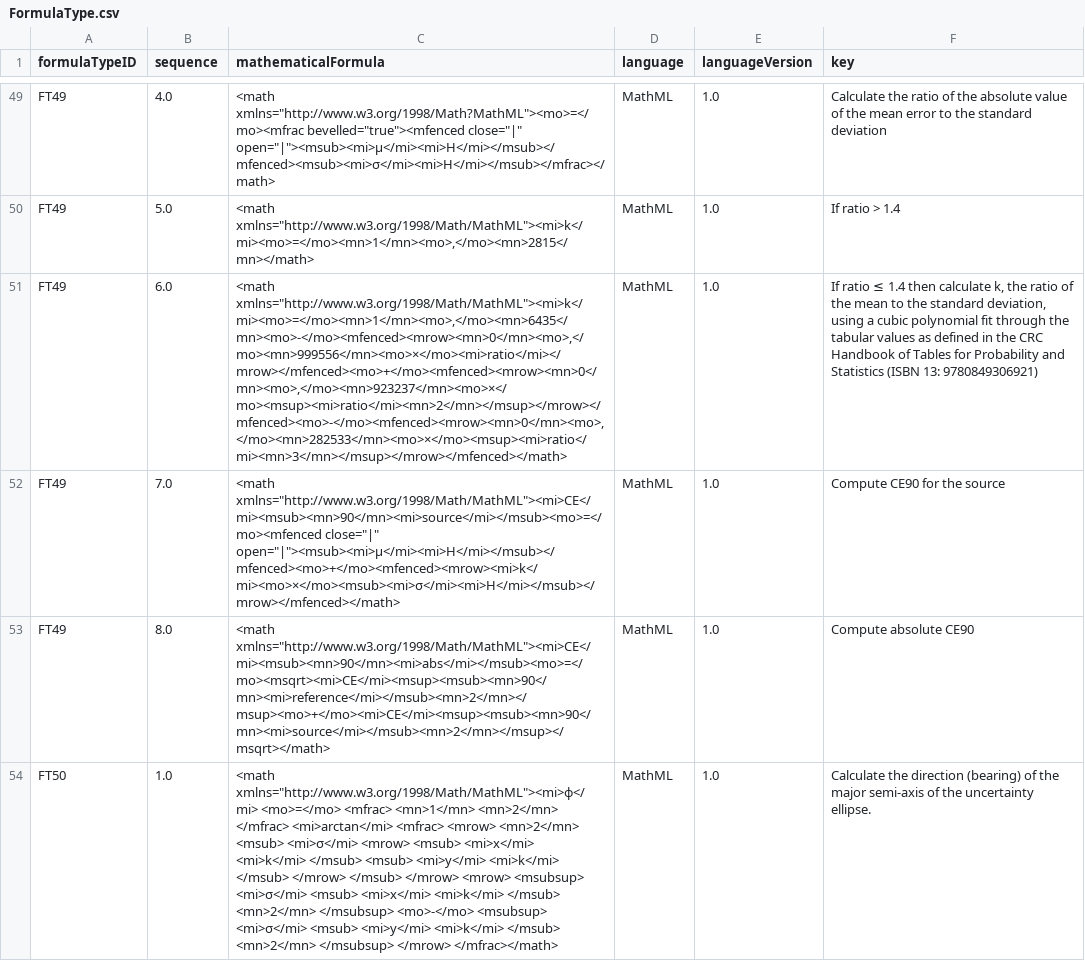
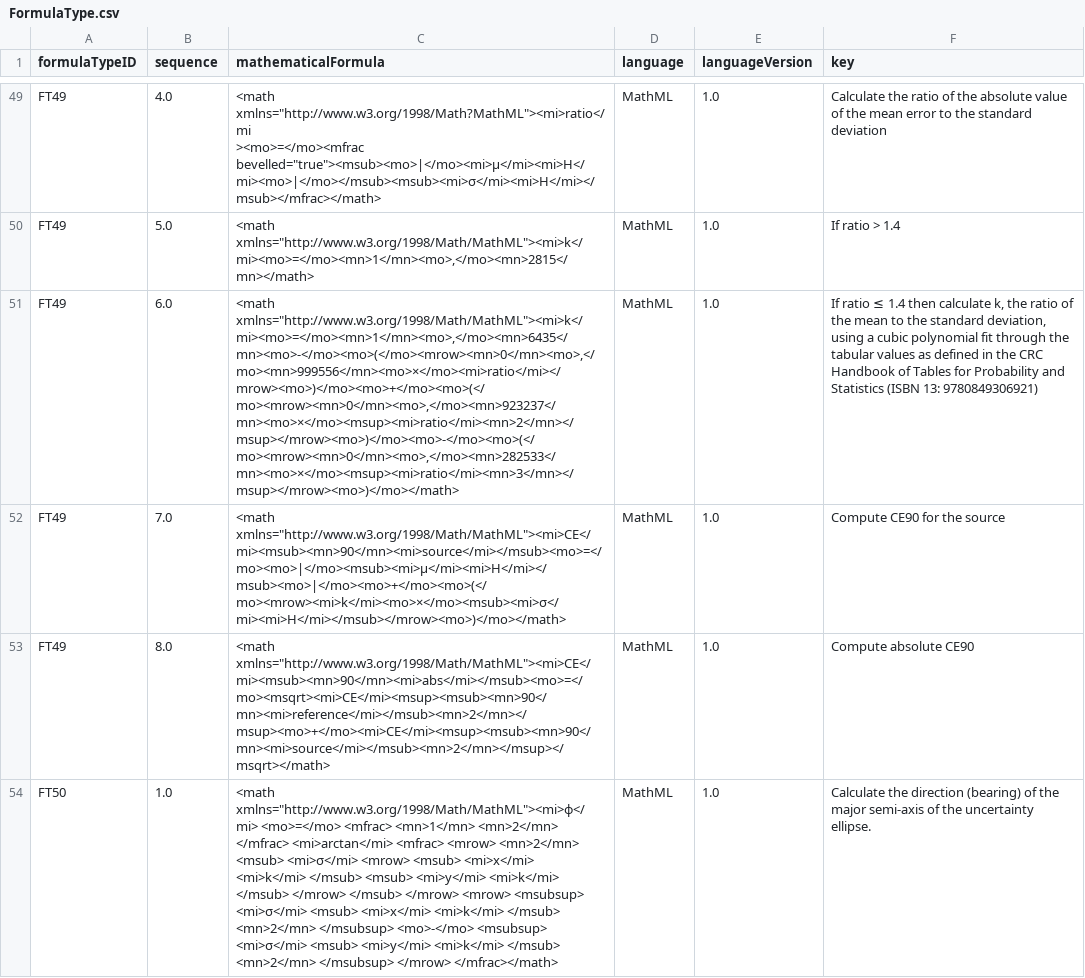
Before and after one commit to ogcincubator/iso19157-3-dqm-register, a CSV file: sources/FormulaType.csv, drawn as a sheet; only a part is shown, gaps mark what is left out; ↵ is a line break in a cell; the diff covers the shown part only; the diff names each change by its address in the sheet, - before the commit and + after, or states it on an @@ line.

```diff
--- a/sources/FormulaType.csv
+++ b/sources/FormulaType.csv
-C49 (mathematicalFormula): <math xmlns="http://www.w3.org/1998/Math?MathML"><mo>=</mo><mfrac bevelled="true"><mfenced close="|" open="|"><msub><mi>μ</mi><mi>H</mi></msub></mfenced><msub><mi>σ</mi><mi>H</mi></msub></mfrac></math>
+C49 (mathematicalFormula): <math xmlns="http://www.w3.org/1998/Math?MathML"><mi>ratio</mi ↵ ><mo>=</mo><mfrac bevelled="true"><msub><mo>|</mo><mi>μ</mi><mi>H</mi><mo>|</mo></msub><msub><mi>σ</mi><mi>H</mi></msub></mfrac></math>
-C51 (mathematicalFormula): <math xmlns="http://www.w3.org/1998/Math/MathML"><mi>k</mi><mo>=</mo><mn>1</mn><mo>,</mo><mn>6435</mn><mo>-</mo><mfenced><mrow><mn>0</mn><mo>,</mo><mn>999556</mn><mo>×</mo><mi>ratio</mi></mrow></mfenced><mo>+</mo><mfenced><mrow><mn>0</mn><mo>,</mo><mn>923237</mn><mo>×</mo><msup><mi>ratio</mi><mn>2</mn></msup></mrow></mfenced><mo>-</mo><mfenced><mrow><mn>0</mn><mo>,</mo><mn>282533</mn><mo>×</mo><msup><mi>ratio</mi><mn>3</mn></msup></mrow></mfenced></math>
+C51 (mathematicalFormula): <math xmlns="http://www.w3.org/1998/Math/MathML"><mi>k</mi><mo>=</mo><mn>1</mn><mo>,</mo><mn>6435</mn><mo>-</mo><mo>(</mo><mrow><mn>0</mn><mo>,</mo><mn>999556</mn><mo>×</mo><mi>ratio</mi></mrow><mo>)</mo><mo>+</mo><mo>(</mo><mrow><mn>0</mn><mo>,</mo><mn>923237</mn><mo>×</mo><msup><mi>ratio</mi><mn>2</mn></msup></mrow><mo>)</mo><mo>-</mo><mo>(</mo><mrow><mn>0</mn><mo>,</mo><mn>282533</mn><mo>×</mo><msup><mi>ratio</mi><mn>3</mn></msup></mrow><mo>)</mo></math>
-C52 (mathematicalFormula): <math xmlns="http://www.w3.org/1998/Math/MathML"><mi>CE</mi><msub><mn>90</mn><mi>source</mi></msub><mo>=</mo><mfenced close="|" open="|"><msub><mi>μ</mi><mi>H</mi></msub></mfenced><mo>+</mo><mfenced><mrow><mi>k</mi><mo>×</mo><msub><mi>σ</mi><mi>H</mi></msub></mrow></mfenced></math>
+C52 (mathematicalFormula): <math xmlns="http://www.w3.org/1998/Math/MathML"><mi>CE</mi><msub><mn>90</mn><mi>source</mi></msub><mo>=</mo><mo>|</mo><msub><mi>μ</mi><mi>H</mi></msub><mo>|</mo><mo>+</mo><mo>(</mo><mrow><mi>k</mi><mo>×</mo><msub><mi>σ</mi><mi>H</mi></msub></mrow><mo>)</mo></math>
```
Also changed, not shown: 24 edited cells elsewhere in this file, sources/QualityMeasure.csv, 11 other files.
